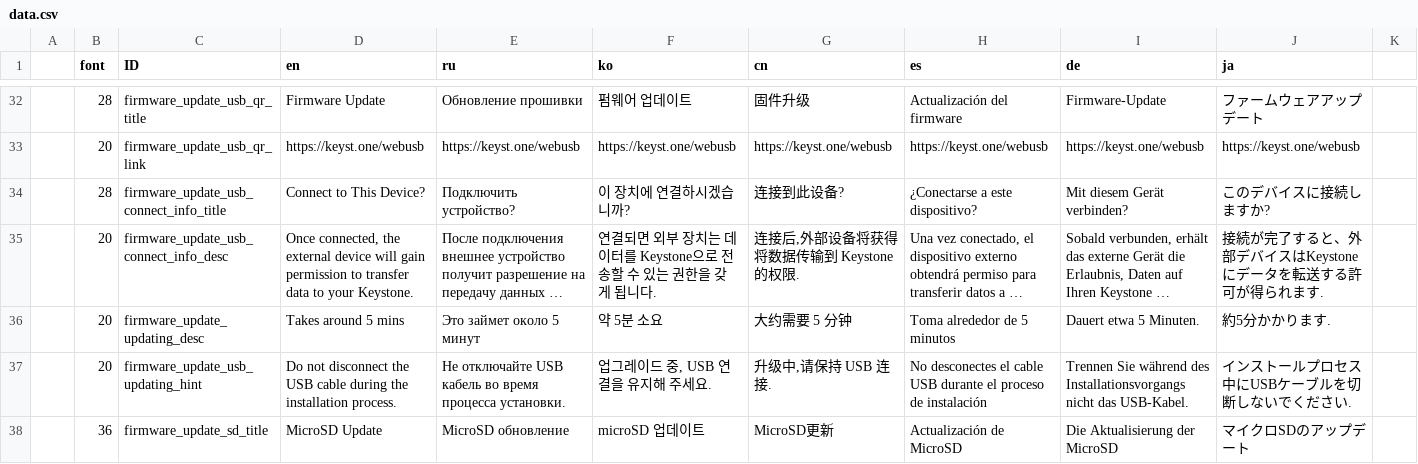
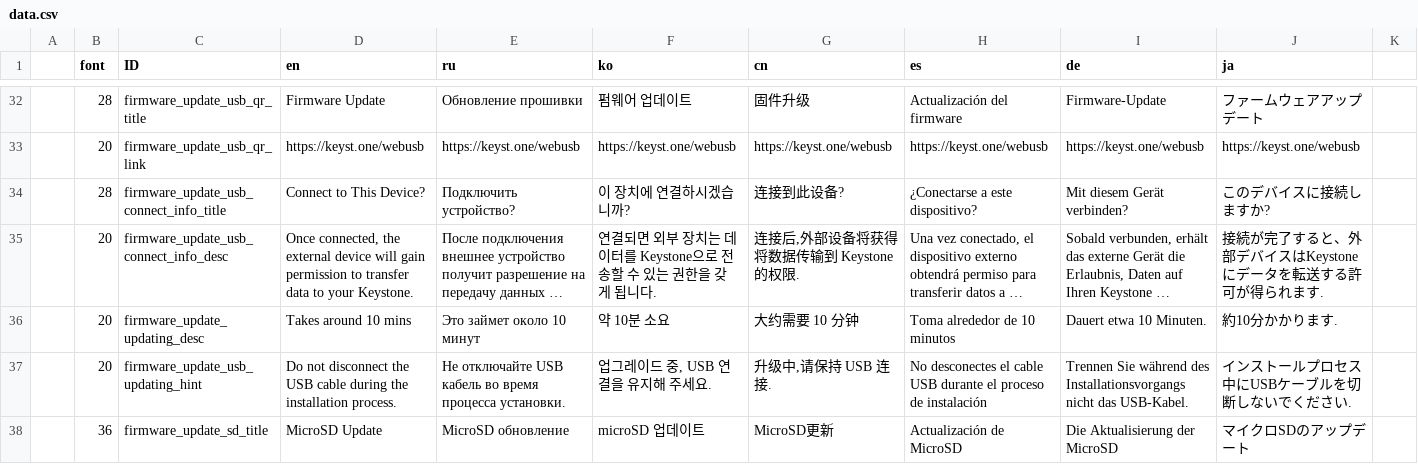
Before and after one commit to KeystoneHQ/keystone3-firmware, a CSV file: src/ui/lv_i18n/data.csv, drawn as a sheet; only a part is shown, gaps mark what is left out; long unchanged cells end in …; the diff names each change by its address in the sheet, - before the commit and + after, or states it on an @@ line.

```diff
--- a/src/ui/lv_i18n/data.csv
+++ b/src/ui/lv_i18n/data.csv
-D36 (en): Takes around 5 mins
+D36 (en): Takes around 10 mins
-E36 (ru): Это займет около 5 минут
+E36 (ru): Это займет около 10 минут
-F36 (ko): 약 5분 소요
+F36 (ko): 약 10분 소요
-G36 (cn): 大约需要 5 分钟
+G36 (cn): 大约需要 10 分钟
-H36 (es): Toma alrededor de 5 minutos
+H36 (es): Toma alrededor de 10 minutos
-I36 (de): Dauert etwa 5 Minuten.
+I36 (de): Dauert etwa 10 Minuten.
-J36 (ja): 約5分かかります.
+J36 (ja): 約10分かかります.
```
Also changed, not shown: 3 other files.
